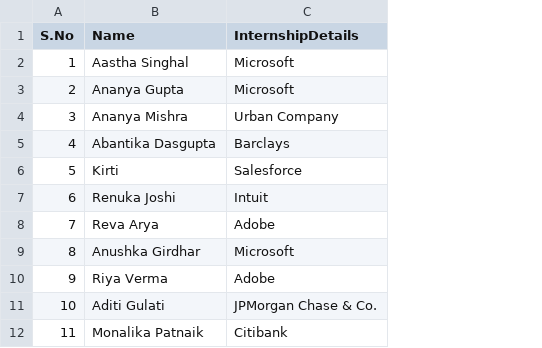
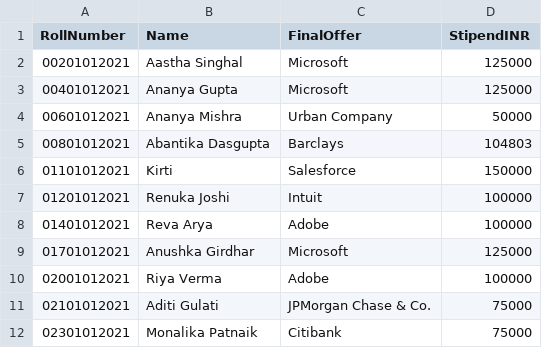
Before and after one commit to mahak2005/CareerCheck, a CSV file: data/2024/cse_internship.csv, drawn as a sheet; only a part is shown; removed rows and columns are numbered as before the commit, all else as after; the diff names each change by its address in the sheet, - before the commit and + after, or states it on an @@ line.

```diff
--- a/data/2024/cse_internship.csv
+++ b/data/2024/cse_internship.csv
-column A (S.No), rows 2-12: 1 | 2 | 3 | 4 | 5 | 6 | 7 | 8 | 9 | 10 | 11
+column A (RollNumber), rows 2-12: 00201012021 | 00401012021 | 00601012021 | 00801012021 | 01101012021 | 01201012021 | 01401012021 | 01701012021 | 02001012021 | 02101012021 | 02301012021
+column D (StipendINR), rows 2-12: 125000 | 125000 | 50000 | 104803 | 150000 | 100000 | 100000 | 125000 | 100000 | 75000 | 75000
-C1: InternshipDetails
+C1: FinalOffer
```
Also changed, not shown: data/2024/cseai_internship.csv, data/2024/ece_internship.csv, 55 other files.
